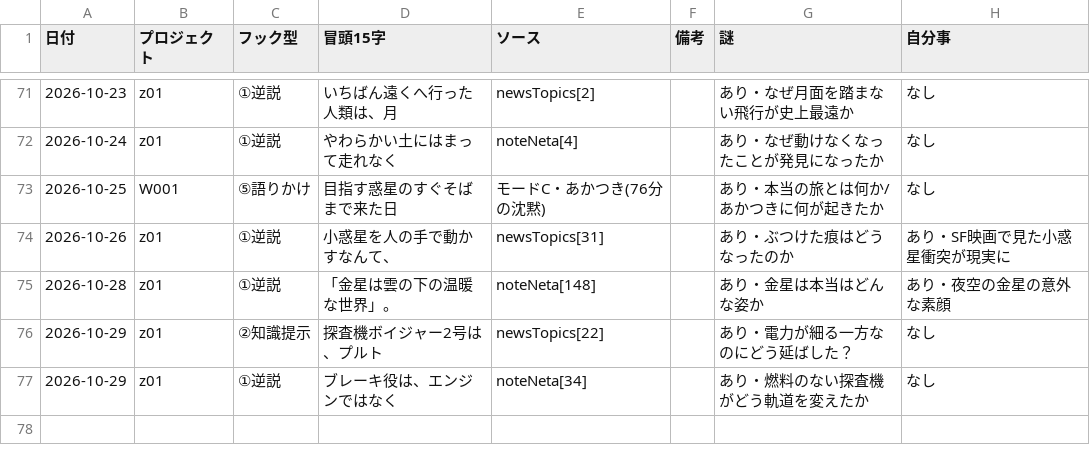
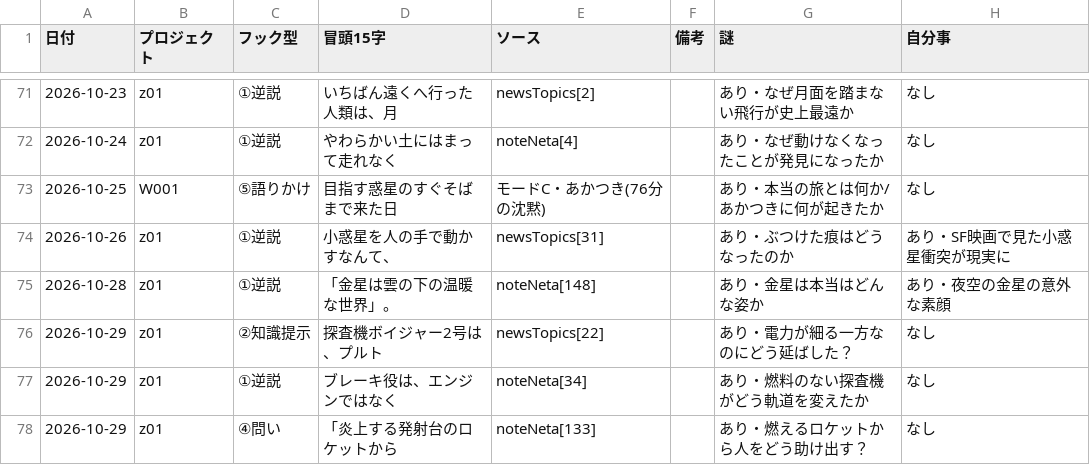
Before and after one commit to useakat/xClaude, a CSV file: logs/hook_records.csv, drawn as a sheet; only a part is shown, gaps mark what is left out; the diff names each change by its address in the sheet, - before the commit and + after, or states it on an @@ line.

Commit message:
record(hooks): z01 フック型を記録

```diff
--- a/logs/hook_records.csv
+++ b/logs/hook_records.csv
+row 78: 2026-10-29 | z01 | ④問い | 「炎上する発射台のロケットから | noteNeta[133] |  | あり・燃えるロケットから人をどう助け出す？ | なし
```
